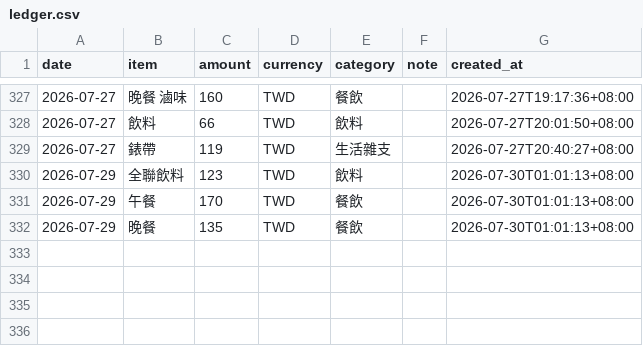
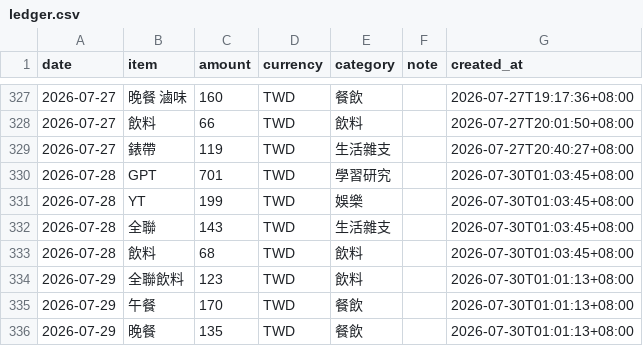
Before and after one commit to yuming920619-svg/Myhermesagi, a CSV file: bookkeeping/ledger.csv, drawn as a sheet; only a part is shown, gaps mark what is left out.

```diff
--- a/bookkeeping/ledger.csv
+++ b/bookkeeping/ledger.csv
@@ -329,2 +329,6 @@ date,item,amount,currency,category,note,created_at
 2026-07-27,錶帶,119,TWD,生活雜支,,2026-07-27T20:40:27+08:00
+2026-07-28,GPT,701,TWD,學習研究,,2026-07-30T01:03:45+08:00
+2026-07-28,YT,199,TWD,娛樂,,2026-07-30T01:03:45+08:00
+2026-07-28,全聯,143,TWD,生活雜支,,2026-07-30T01:03:45+08:00
+2026-07-28,飲料,68,TWD,飲料,,2026-07-30T01:03:45+08:00
 2026-07-29,全聯飲料,123,TWD,飲料,,2026-07-30T01:01:13+08:00
```
Also changed, not shown: 1 other file.
